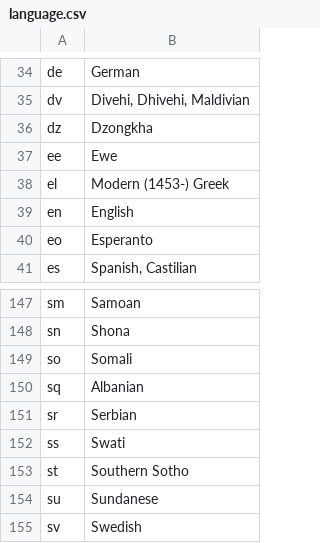
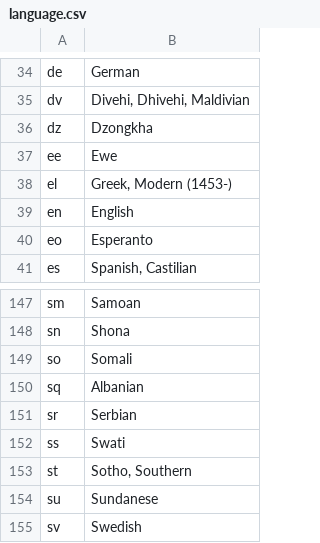
Before and after one commit to open-contracting/standard, a CSV file: schema/codelists/language.csv, drawn as a sheet; only a part is shown, gaps mark what is left out.

Commit message:
codelists: language: Fix title of 'el' and 'st' codes

```diff
--- a/schema/codelists/language.csv
+++ b/schema/codelists/language.csv
@@ -37,3 +37,3 @@ dz,Dzongkha
 ee,Ewe
-el,Modern (1453-) Greek
+el,"Greek, Modern (1453-)"
 en,English
@@ -152,3 +152,3 @@ sr,Serbian
 ss,Swati
-st,Southern Sotho
+st,"Sotho, Southern"
 su,Sundanese
```
Also changed, not shown: 1 other file.
